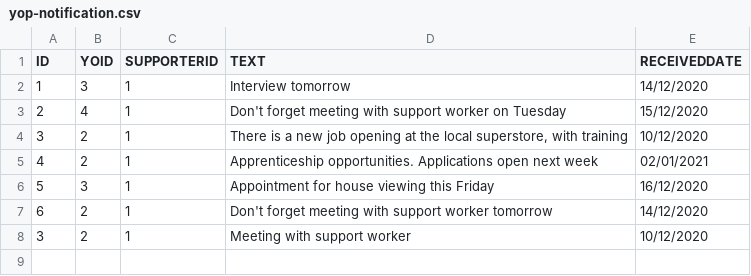
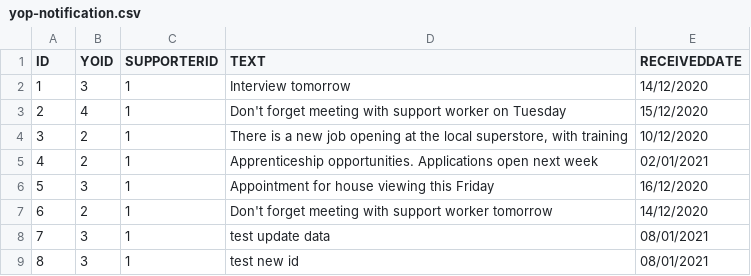
Before and after one commit to futureCodersSE/YOPortal, a CSV file: data/yop-notification.csv, drawn as a sheet; removed rows and columns are numbered as before the commit, all else as after; the diff names each change by its address in the sheet, - before the commit and + after, or states it on an @@ line.

Commit message:
add new notification page, add new data to notification

```diff
--- a/data/yop-notification.csv
+++ b/data/yop-notification.csv
-row 8: 3 | 2 | 1 | Meeting with support worker | 10/12/2020
+row 8: 7 | 3 | 1 | test update data | 08/01/2021
+row 9: 8 | 3 | 1 | test new id | 08/01/2021
```
Also changed, not shown: 2 other files.
